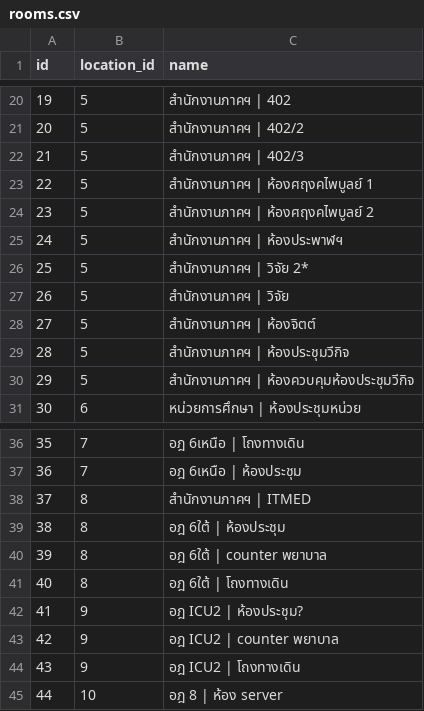
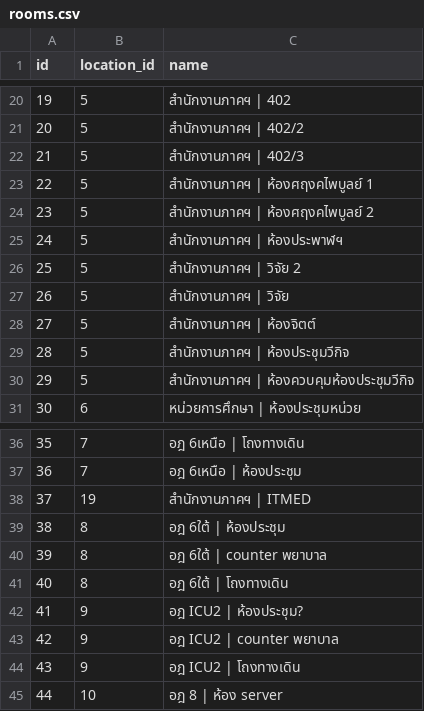
Before and after one commit to theaf1/iasset2, a CSV file: storage/csv/rooms.csv, drawn as a sheet; only a part is shown, gaps mark what is left out.

```diff
--- a/storage/csv/rooms.csv
+++ b/storage/csv/rooms.csv
@@ -25,3 +25,3 @@
 24,5,"สำนักงานภาคฯ | ห้องประพาฬฯ"
-25,5,"สำนักงานภาคฯ | วิจัย 2*"
+25,5,"สำนักงานภาคฯ | วิจัย 2"
 26,5,"สำนักงานภาคฯ | วิจัย"
@@ -37,3 +37,3 @@
 36,7,"อฎ 6เหนือ | ห้องประชุม"
-37,8,"สำนักงานภาคฯ | ITMED"
+37,19,"สำนักงานภาคฯ | ITMED"
 38,8,"อฎ 6ใต้ | ห้องประชุม"
```
Also changed, not shown: storage/csv/locations.csv.
